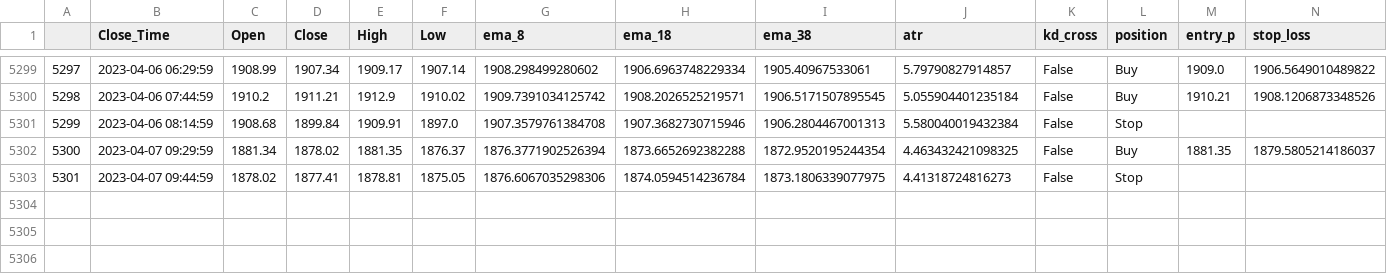
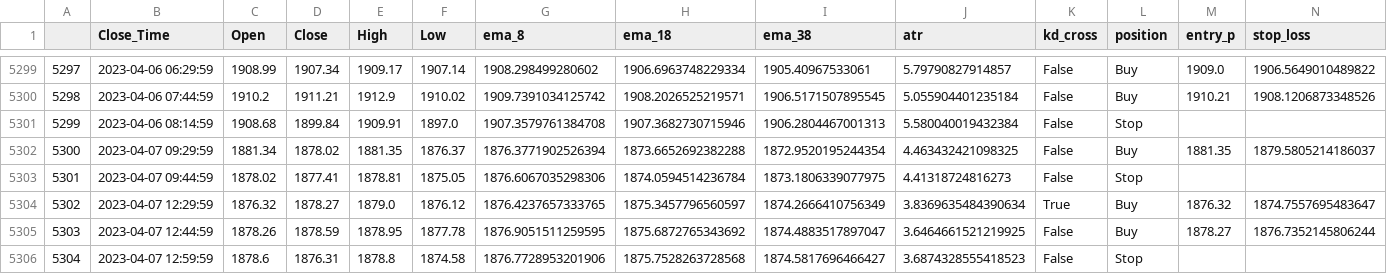
Before and after one commit to chiangyenju/Trade, a CSV file: pos.csv, drawn as a sheet; only a part is shown, gaps mark what is left out; rows hold the shown columns only; the diff names each change by its address in the sheet, - before the commit and + after, or states it on an @@ line.

```diff
--- a/pos.csv
+++ b/pos.csv
+row 5304: 5302 | 2023-04-07 12:29:59 | 1876.32 | 1878.27 | 1879.0 | 1876.12 | 1876.4237657333765 | 1875.3457796560597 | 1874.2666410756349 | 3.8369635484390634 | True | Buy | 1876.32 | 1874.7557695483647
+row 5305: 5303 | 2023-04-07 12:44:59 | 1878.26 | 1878.59 | 1878.95 | 1877.78 | 1876.9051511259595 | 1875.6872765343692 | 1874.4883517897047 | 3.6464661521219925 | False | Buy | 1878.27 | 1876.7352145806244
+row 5306: 5304 | 2023-04-07 12:59:59 | 1878.6 | 1876.31 | 1878.8 | 1874.58 | 1876.7728953201906 | 1875.7528263728568 | 1874.5817696466427 | 3.6874328555418523 | False | Stop
```
Also changed, not shown: 2 other files.
